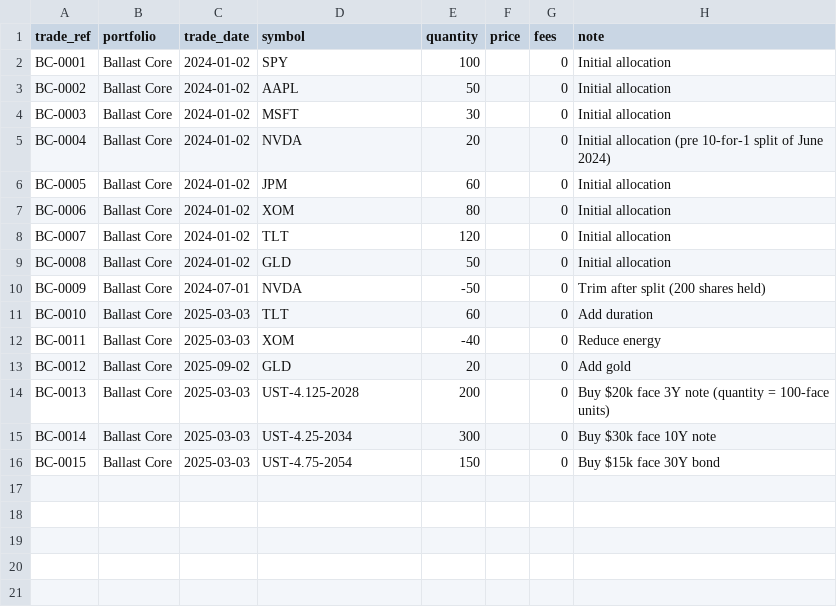
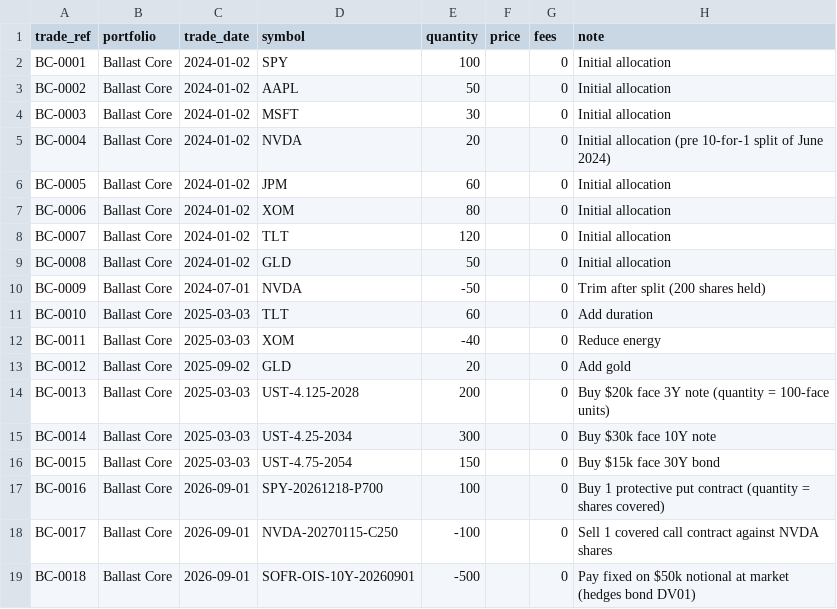
Before and after one commit to AkshayAmbulkar/ballast, a CSV file: data/seed/trades.csv, drawn as a sheet; the diff names each change by its address in the sheet, - before the commit and + after, or states it on an @@ line.

Commit message:
Phase 3: Financial Derivatives
(Options, Greeks, Implied vol and SOFR swaps)

```diff
--- a/data/seed/trades.csv
+++ b/data/seed/trades.csv
+row 17: BC-0016 | Ballast Core | 2026-09-01 | SPY-20261218-P700 | 100 |  | 0 | Buy 1 protective put contract (quantity = shares covered)
+row 18: BC-0017 | Ballast Core | 2026-09-01 | NVDA-20270115-C250 | -100 |  | 0 | Sell 1 covered call contract against NVDA shares
+row 19: BC-0018 | Ballast Core | 2026-09-01 | SOFR-OIS-10Y-20260901 | -500 |  | 0 | Pay fixed on $50k notional at market (hedges bond DV01)
```
Also changed, not shown: data/seed/instruments.csv, 22 other files.
